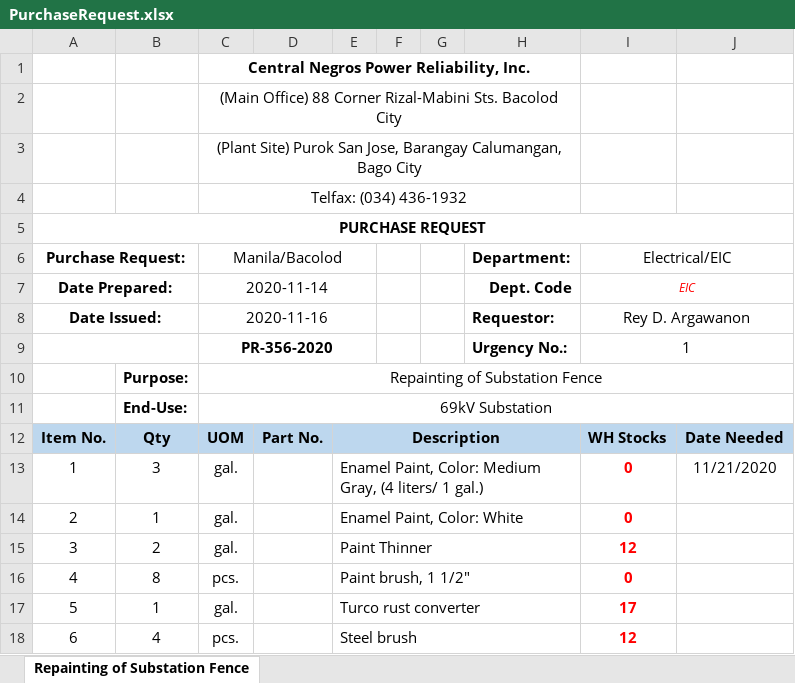
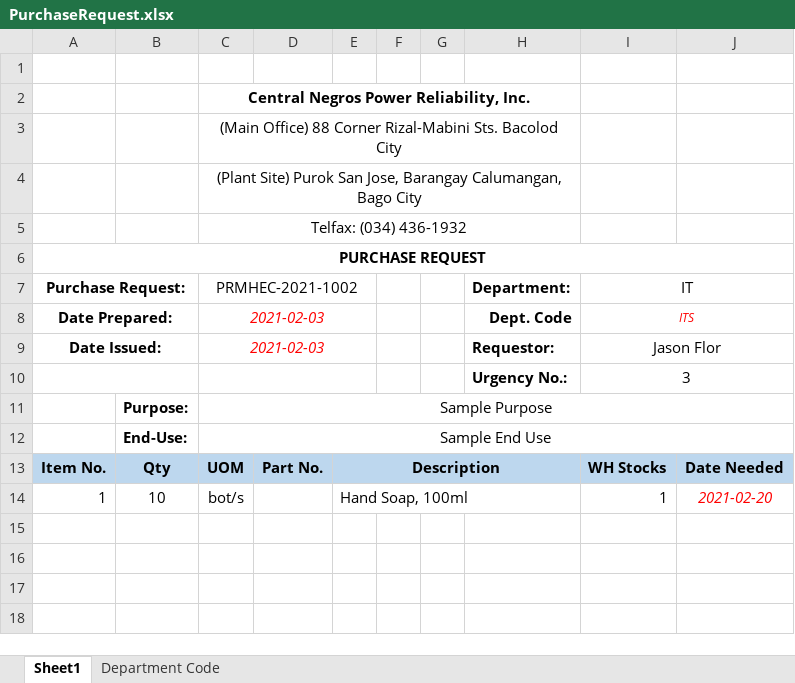
Before and after one commit to JonahBenares/purchasing, an Excel workbook: uploads/excel/PurchaseRequest.xlsx, sheet Sheet1, drawn as a sheet; values as stored, in another font and other column widths than the file's, no borders; charts and pictures not drawn; removed rows and columns are numbered as before the commit, all else as after; the diff names each change by its address in the sheet, - before the commit and + after, or states it on an @@ line.

```diff
--- a/uploads/excel/PurchaseRequest.xlsx (sheet Sheet1)
+++ b/uploads/excel/PurchaseRequest.xlsx (sheet Sheet1)
-sheet tab: Repainting of Substation Fence
+sheet tab: Sheet1
+sheet tab: Department Code
+row 1: (empty)
-C7: Manila/Bacolod
+C7: PRMHEC-2021-1002
-I7: Electrical/EIC
+I7: IT
-C8 (PRMHEC-2021-1002): 2020-11-14
+C8 (PRMHEC-2021-1002): 2021-02-03
@@ C8:C9 italic: off → on, text colour: black → #FF0000 @@
-I8 (IT): EIC
+I8 (IT): ITS
-C9 (PRMHEC-2021-1002): 2020-11-16
+C9 (PRMHEC-2021-1002): 2021-02-03
-I9 (IT): Rey D. Argawanon
+I9 (IT): Jason Flor
-row 9:  |  | PR-356-2020 |  |  |  |  | Urgency No.: | 1
+row 10:  |  |  |  |  |  |  | Urgency No.: | 3
-C11 (PRMHEC-2021-1002): Repainting of Substation Fence
+C11 (PRMHEC-2021-1002): Sample Purpose
-C12 (PRMHEC-2021-1002): 69kV Substation
+C12 (PRMHEC-2021-1002): Sample End Use
-row 13: 1 | 3 | gal. |  | Enamel Paint, Color: Medium Gray, (4 liters/ 1 gal.) |  |  |  | 0 | 11/21/2020
-row 14: 2 | 1 | gal. |  | Enamel Paint, Color: White |  |  |  | 0
-row 15: 3 | 2 | gal. |  | Paint Thinner |  |  |  | 12
-row 16: 4 | 8 | pcs. |  | Paint brush, 1 1/2" |  |  |  | 0
-row 17: 5 | 1 | gal. |  | Turco rust converter |  |  |  | 17
-row 18: 6 | 4 | pcs. |  | Steel brush |  |  |  | 12
+row 14: 1 | 10 | bot/s |  | Hand Soap, 100ml |  |  |  | 1 | 2021-02-20
```
Also changed, not shown: charts or pictures, AOQ.xlsx, RFQ.xlsx, 1 other file.
